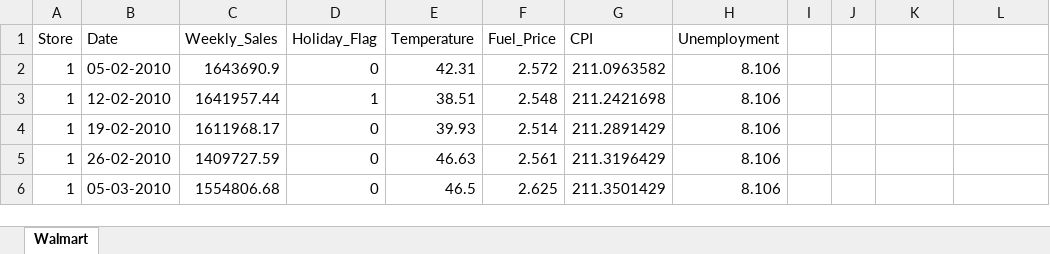
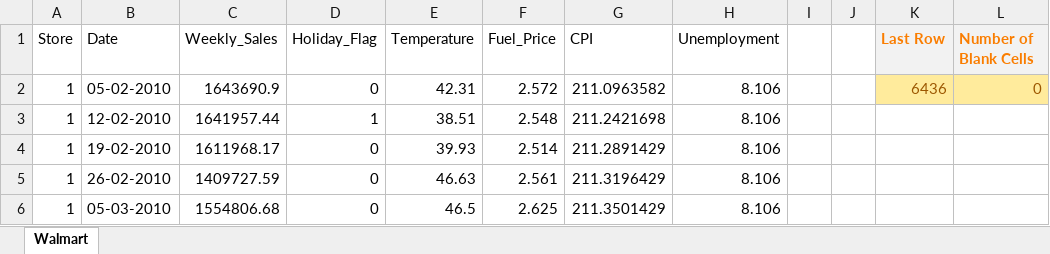
Before and after one commit to nickbartram/retail_performance_analysis, an Excel workbook: Retail_Sales_Performance_Analysis.xlsx, sheet Walmart, drawn as a sheet; only a part is shown; values as stored, in another font and other column widths than the file's, no borders; the diff names each change by its address in the sheet, - before the commit and + after, or states it on an @@ line.

Commit message:
checked number of rows, blank cells

```diff
--- a/Retail_Sales_Performance_Analysis.xlsx (sheet Walmart)
+++ b/Retail_Sales_Performance_Analysis.xlsx (sheet Walmart)
-K1: (empty)
+K1: Last Row
-K1:L1 fill: none
+K1:L1 fill: #F2F2F2
-L1: (empty)
+L1: Number of Blank Cells
-K2 (Last Row): (empty)
+K2 (Last Row): 6436
-K2:L2 fill: none
+K2:L2 fill: #FFEB9C
-L2 (Number of Blank Cells): (empty)
+L2 (Number of Blank Cells): 0
```
